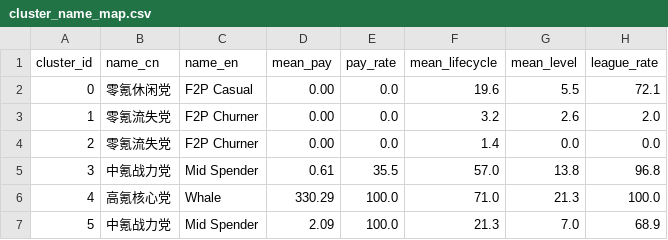
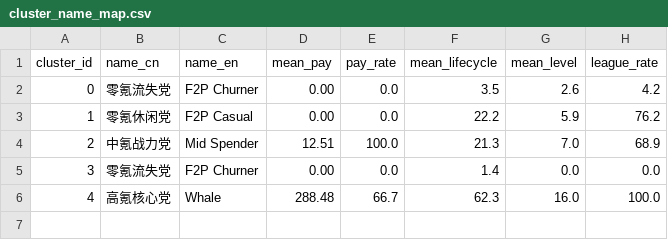
Before and after one commit to jinzhuofan404/math-modeling, a CSV file: B题/data/cluster_name_map.csv, drawn as a sheet; removed rows and columns are numbered as before the commit, all else as after; the diff names each change by its address in the sheet, - before the commit and + after, or states it on an @@ line.

```diff
--- a/B题/data/cluster_name_map.csv
+++ b/B题/data/cluster_name_map.csv
-row 2: 0 | 零氪休闲党 | F2P Casual | 0.00 | 0.0 | 19.6 | 5.5 | 72.1
@@ column A (cluster_id) renumbered between rows 2 and 5 @@
-F2 (mean_lifecycle): 3.2
+F2 (mean_lifecycle): 3.5
-H2 (league_rate): 2.0
+H2 (league_rate): 4.2
+row 3: 1 | 零氪休闲党 | F2P Casual | 0.00 | 0.0 | 22.2 | 5.9 | 76.2
+row 4: 2 | 中氪战力党 | Mid Spender | 12.51 | 100.0 | 21.3 | 7.0 | 68.9
-row 5: 3 | 中氪战力党 | Mid Spender | 0.61 | 35.5 | 57.0 | 13.8 | 96.8
-D6 (mean_pay): 330.29
+D6 (mean_pay): 288.48
-E6 (pay_rate): 100.0
+E6 (pay_rate): 66.7
-F6 (mean_lifecycle): 71.0
+F6 (mean_lifecycle): 62.3
-G6 (mean_level): 21.3
+G6 (mean_level): 16.0
-row 7: 5 | 中氪战力党 | Mid Spender | 2.09 | 100.0 | 21.3 | 7.0 | 68.9
```
Also changed, not shown: 3 other files.
